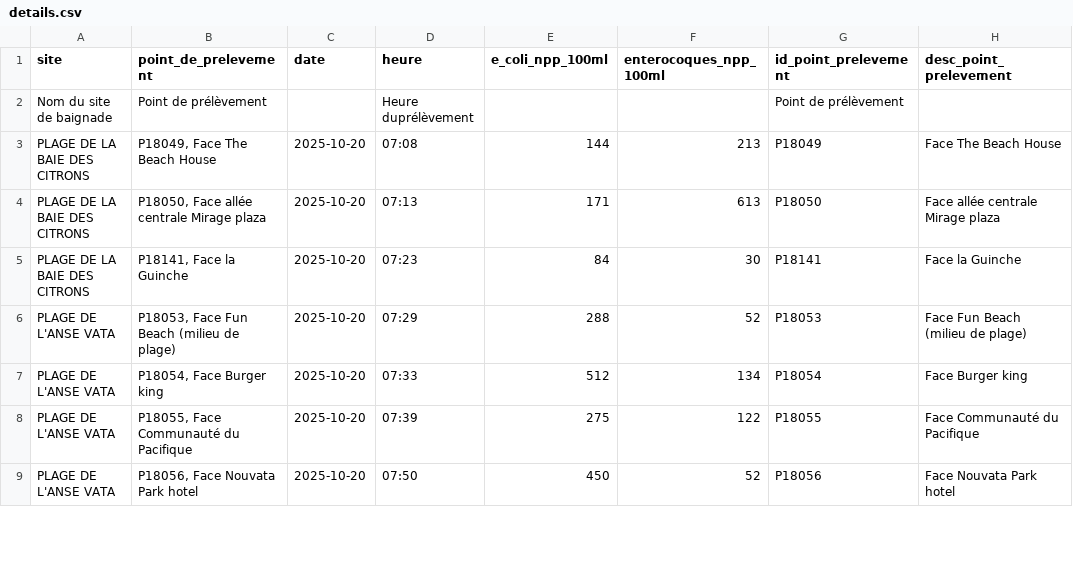
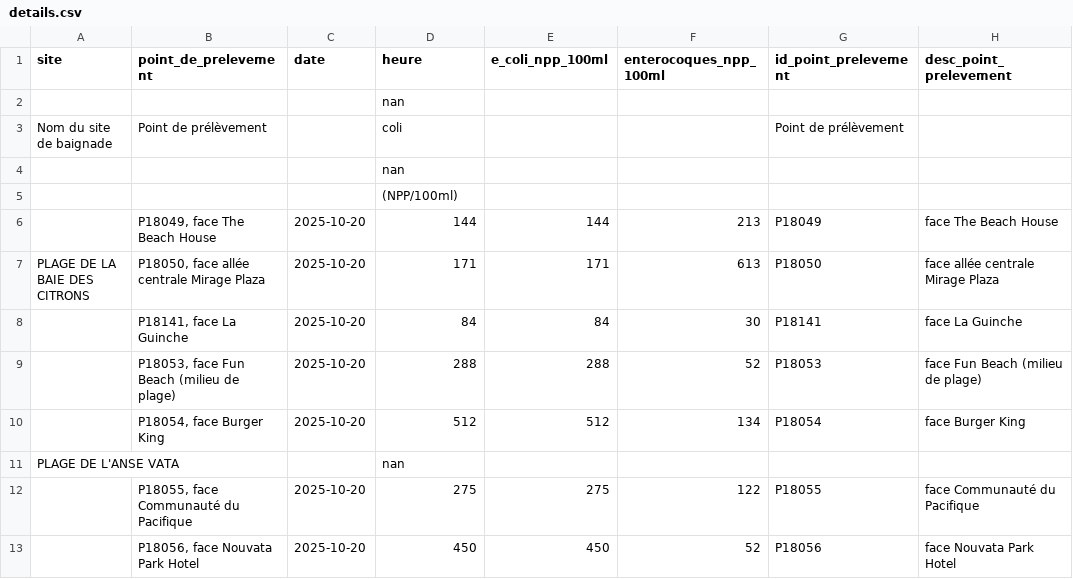
Before and after one commit to adriens/edb-noumea-data, a CSV file: data/details.csv, drawn as a sheet; only a part is shown; the diff covers the shown part only.

```diff
--- a/data/details.csv
+++ b/data/details.csv
@@ -1,9 +1,13 @@
 site,point_de_prelevement,date,heure,e_coli_npp_100ml,enterocoques_npp_100ml,id_point_prelevement,desc_point_prelevement
-Nom du site de baignade,Point de prélèvement,,Heure duprélèvement,,,Point de prélèvement,
-PLAGE DE LA BAIE DES CITRONS,"P18049, Face The Beach House",2025-10-20,07:08,144,213,P18049,Face The Beach House
-PLAGE DE LA BAIE DES CITRONS,"P18050, Face allée centrale Mirage plaza",2025-10-20,07:13,171,613,P18050,Face allée centrale Mirage plaza
-PLAGE DE LA BAIE DES CITRONS,"P18141, Face la Guinche",2025-10-20,07:23,84,30,P18141,Face la Guinche
-PLAGE DE L'ANSE VATA,"P18053, Face Fun Beach (milieu de plage)",2025-10-20,07:29,288,52,P18053,Face Fun Beach (milieu de plage)
-PLAGE DE L'ANSE VATA,"P18054, Face Burger king",2025-10-20,07:33,512,134,P18054,Face Burger king
-PLAGE DE L'ANSE VATA,"P18055, Face Communauté du Pacifique",2025-10-20,07:39,275,122,P18055,Face Communauté du Pacifique
-PLAGE DE L'ANSE VATA,"P18056, Face Nouvata Park hotel",2025-10-20,07:50,450,52,P18056,Face Nouvata Park hotel
+,,,nan,,,,
+Nom du site de baignade,Point de prélèvement,,coli,,,Point de prélèvement,
+,,,nan,,,,
+,,,(NPP/100ml),,,,
+,"P18049, face The Beach House",2025-10-20,144,144,213,P18049,face The Beach House
+PLAGE DE LA BAIE DES CITRONS,"P18050, face allée centrale Mirage Plaza",2025-10-20,171,171,613,P18050,face allée centrale Mirage Plaza
+,"P18141, face La Guinche",2025-10-20,84,84,30,P18141,face La Guinche
+,"P18053, face Fun Beach (milieu de plage)",2025-10-20,288,288,52,P18053,face Fun Beach (milieu de plage)
+,"P18054, face Burger King",2025-10-20,512,512,134,P18054,face Burger King
+PLAGE DE L'ANSE VATA,,,nan,,,,
+,"P18055, face Communauté du Pacifique",2025-10-20,275,275,122,P18055,face Communauté du Pacifique
+,"P18056, face Nouvata Park Hotel",2025-10-20,450,450,52,P18056,face Nouvata Park Hotel
```
Also changed, not shown: 4 added rows, 3 removed rows and 16 edited cells elsewhere in this file, data/resume.csv.
